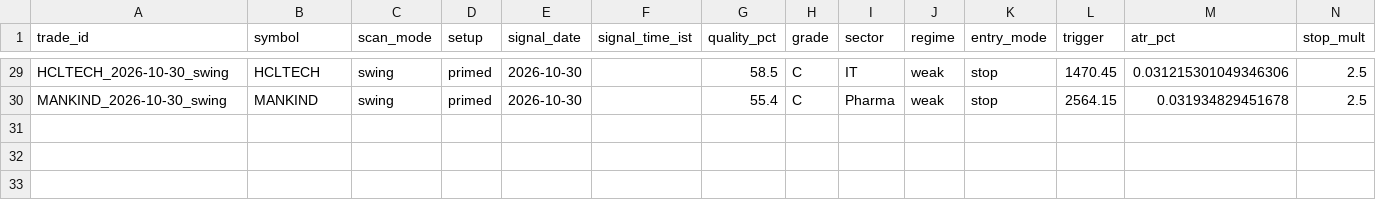
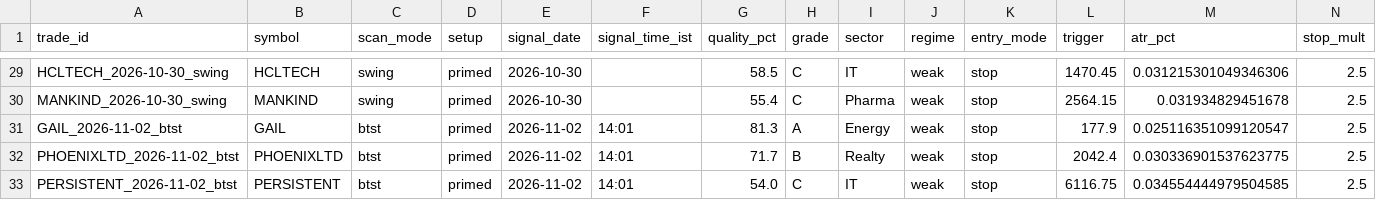
Before and after one commit to spy15007-arch/nifty-scnr, a CSV file: tracking/trades.csv, drawn as a sheet; only a part is shown, gaps mark what is left out; rows hold the shown columns only; the diff names each change by its address in the sheet, - before the commit and + after, or states it on an @@ line.

```diff
--- a/tracking/trades.csv
+++ b/tracking/trades.csv
+row 31: GAIL_2026-11-02_btst | GAIL | btst | primed | 2026-11-02 | 14:01 | 81.3 | A | Energy | weak | stop | 177.9 | 0.025116351099120547 | 2.5
+row 32: PHOENIXLTD_2026-11-02_btst | PHOENIXLTD | btst | primed | 2026-11-02 | 14:01 | 71.7 | B | Realty | weak | stop | 2042.4 | 0.030336901537623775 | 2.5
+row 33: PERSISTENT_2026-11-02_btst | PERSISTENT | btst | primed | 2026-11-02 | 14:01 | 54.0 | C | IT | weak | stop | 6116.75 | 0.034554444979504585 | 2.5
```
Also changed, not shown: scan_results_btst.csv, 8 other files.
